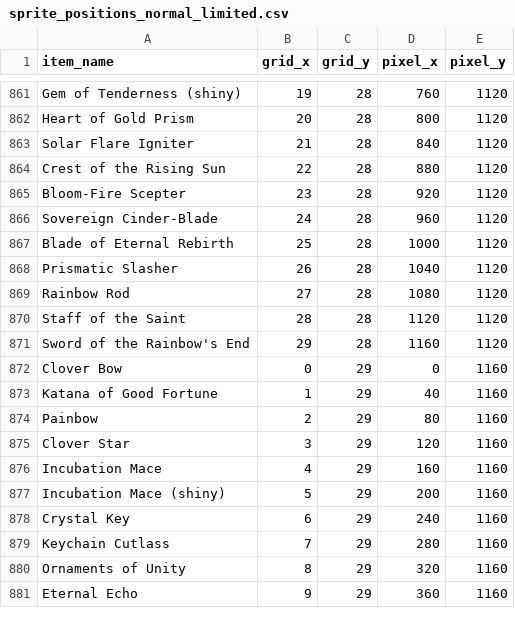
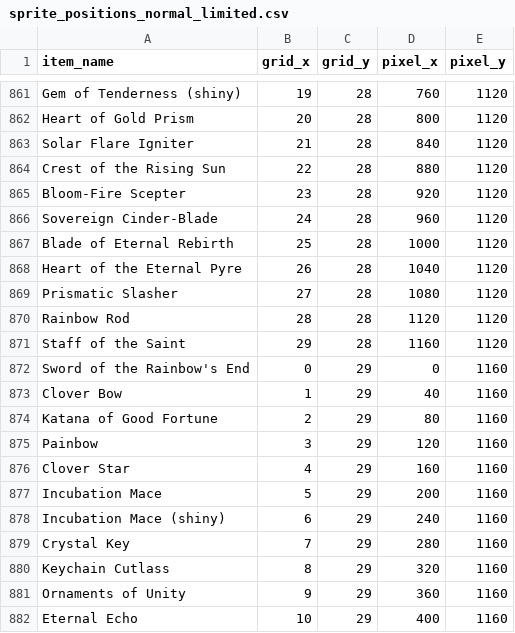
Before and after one commit to treydivelbiss/rotmgppebot, a CSV file: sprite_positions_normal_limited.csv, drawn as a sheet; only a part is shown, gaps mark what is left out; the diff covers the shown part only.

```diff
--- a/sprite_positions_normal_limited.csv
+++ b/sprite_positions_normal_limited.csv
@@ -867,15 +867,16 @@ Sovereign Cinder-Blade,24,28,960,1120
 Blade of Eternal Rebirth,25,28,1000,1120
-Prismatic Slasher,26,28,1040,1120
-Rainbow Rod,27,28,1080,1120
-Staff of the Saint,28,28,1120,1120
-Sword of the Rainbow's End,29,28,1160,1120
-Clover Bow,0,29,0,1160
-Katana of Good Fortune,1,29,40,1160
-Painbow,2,29,80,1160
-Clover Star,3,29,120,1160
-Incubation Mace,4,29,160,1160
-Incubation Mace (shiny),5,29,200,1160
-Crystal Key,6,29,240,1160
-Keychain Cutlass,7,29,280,1160
-Ornaments of Unity,8,29,320,1160
-Eternal Echo,9,29,360,1160
+Heart of the Eternal Pyre,26,28,1040,1120
+Prismatic Slasher,27,28,1080,1120
+Rainbow Rod,28,28,1120,1120
+Staff of the Saint,29,28,1160,1120
+Sword of the Rainbow's End,0,29,0,1160
+Clover Bow,1,29,40,1160
+Katana of Good Fortune,2,29,80,1160
+Painbow,3,29,120,1160
+Clover Star,4,29,160,1160
+Incubation Mace,5,29,200,1160
+Incubation Mace (shiny),6,29,240,1160
+Crystal Key,7,29,280,1160
+Keychain Cutlass,8,29,320,1160
+Ornaments of Unity,9,29,360,1160
+Eternal Echo,10,29,400,1160
```
Also changed, not shown: 4 edited cells elsewhere in this file, sprite_positions_all.csv, 3 other files.
